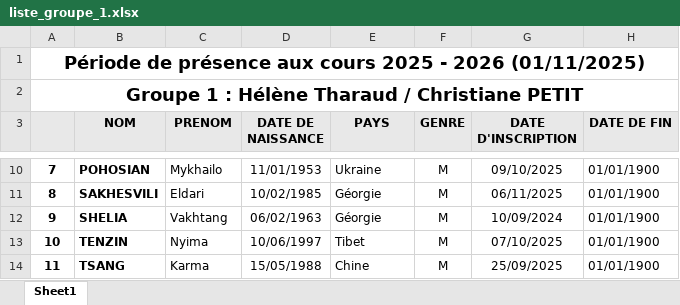
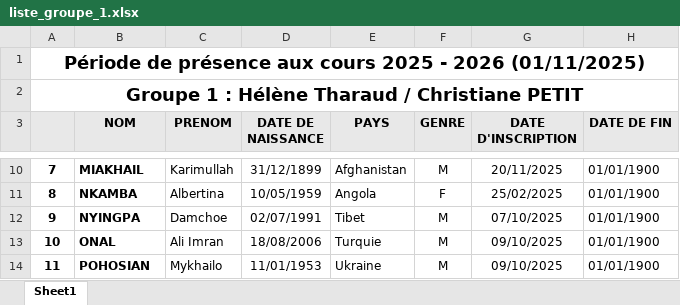
Before and after one commit to yves-22/ASTI, an Excel workbook: Excel/liste_groupe_1.xlsx, sheet Sheet1, drawn as a sheet; only a part is shown, gaps mark what is left out; values as stored, in another font and other column widths than the file's, no borders; the diff covers the shown part only; the diff names each change by its address in the sheet, - before the commit and + after, or states it on an @@ line.

```diff
--- a/Excel/liste_groupe_1.xlsx (sheet Sheet1)
+++ b/Excel/liste_groupe_1.xlsx (sheet Sheet1)
-B10 (NOM): POHOSIAN
+B10 (NOM): MIAKHAIL
-C10 (PRENOM): Mykhailo
+C10 (PRENOM): Karimullah
-D10 (DATE DE NAISSANCE): 11/01/1953
+D10 (DATE DE NAISSANCE): 31/12/1899
-E10 (PAYS): Ukraine
+E10 (PAYS): Afghanistan
-G10 (DATE D'INSCRIPTION): 09/10/2025
+G10 (DATE D'INSCRIPTION): 20/11/2025
-B11 (NOM): SAKHESVILI
+B11 (NOM): NKAMBA
-C11 (PRENOM): Eldari
+C11 (PRENOM): Albertina
-D11 (DATE DE NAISSANCE): 10/02/1985
+D11 (DATE DE NAISSANCE): 10/05/1959
-E11 (PAYS): Géorgie
+E11 (PAYS): Angola
-F11 (GENRE): M
+F11 (GENRE): F
-G11 (DATE D'INSCRIPTION): 06/11/2025
+G11 (DATE D'INSCRIPTION): 25/02/2025
-B12 (NOM): SHELIA
+B12 (NOM): NYINGPA
-C12 (PRENOM): Vakhtang
+C12 (PRENOM): Damchoe
-D12 (DATE DE NAISSANCE): 06/02/1963
+D12 (DATE DE NAISSANCE): 02/07/1991
-E12 (PAYS): Géorgie
+E12 (PAYS): Tibet
-G12 (DATE D'INSCRIPTION): 10/09/2024
+G12 (DATE D'INSCRIPTION): 07/10/2025
-B13 (NOM): TENZIN
+B13 (NOM): ONAL
-C13 (PRENOM): Nyima
+C13 (PRENOM): Ali Imran
-D13 (DATE DE NAISSANCE): 10/06/1997
+D13 (DATE DE NAISSANCE): 18/08/2006
-E13 (PAYS): Tibet
+E13 (PAYS): Turquie
-G13 (DATE D'INSCRIPTION): 07/10/2025
+G13 (DATE D'INSCRIPTION): 09/10/2025
-B14 (NOM): TSANG
+B14 (NOM): POHOSIAN
-C14 (PRENOM): Karma
+C14 (PRENOM): Mykhailo
-D14 (DATE DE NAISSANCE): 15/05/1988
+D14 (DATE DE NAISSANCE): 11/01/1953
-E14 (PAYS): Chine
+E14 (PAYS): Ukraine
-G14 (DATE D'INSCRIPTION): 25/09/2025
+G14 (DATE D'INSCRIPTION): 09/10/2025
```
Also changed, not shown: 60 edited cells elsewhere in this sheet.
